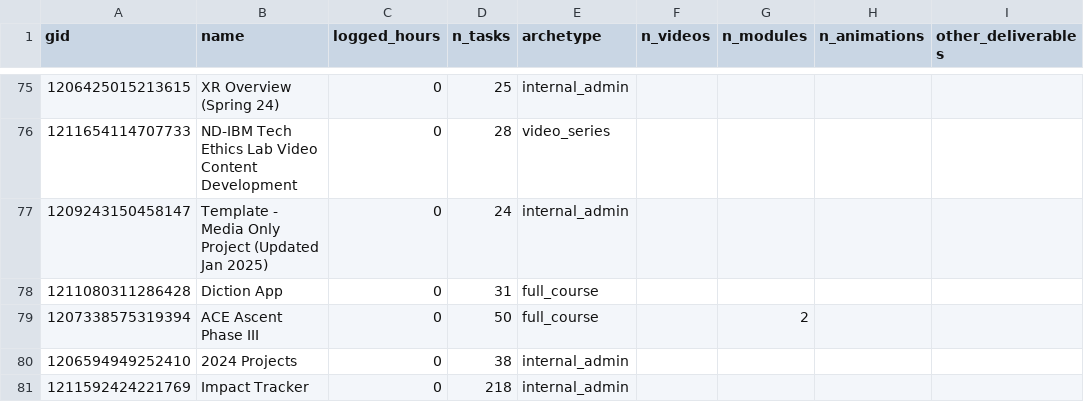
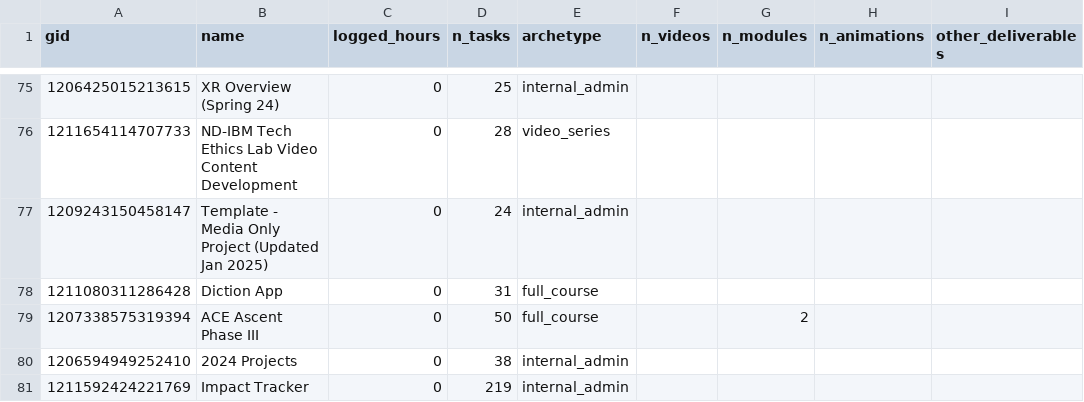
Before and after one commit to jliu234-cell/odl-estimator, a CSV file: data_all/derived/archetypes.csv, drawn as a sheet; only a part is shown, gaps mark what is left out; the diff names each change by its address in the sheet, - before the commit and + after, or states it on an @@ line.

```diff
--- a/data_all/derived/archetypes.csv
+++ b/data_all/derived/archetypes.csv
-D81 (n_tasks): 218
+D81 (n_tasks): 219
```
Also changed, not shown: data_all/crosswalk_template.csv, data_all/phase_summary.csv, 16 other files.
